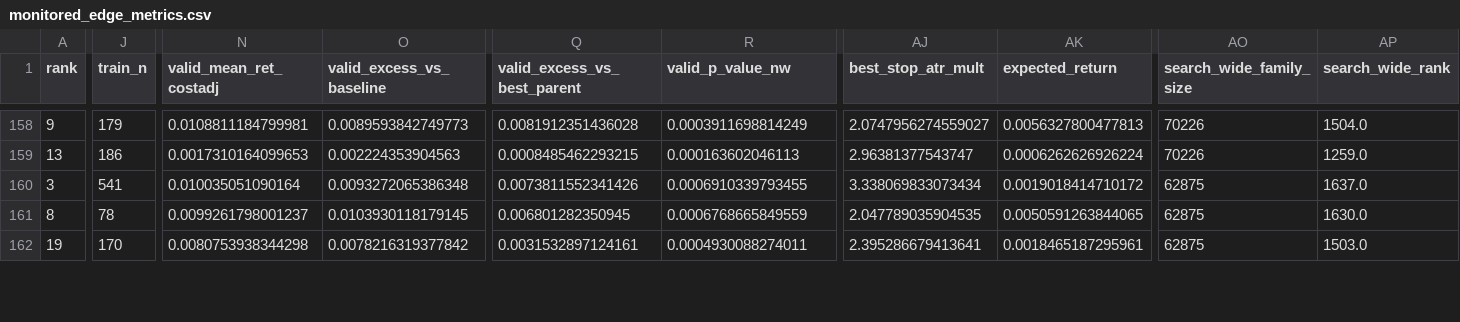
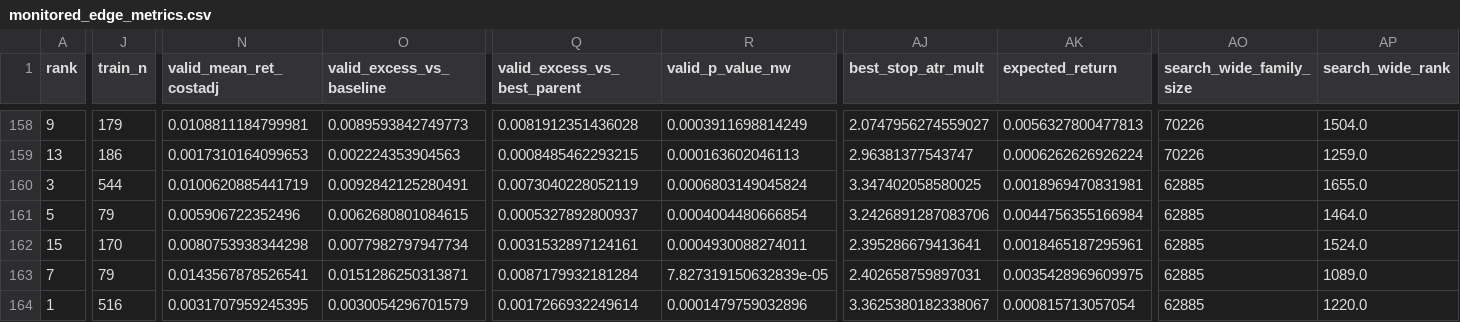
Before and after one commit to 6ixtyn9-sudo/Price, a CSV file: localdata/monitored_edge_metrics.csv, drawn as a sheet; only a part is shown, gaps mark what is left out; rows hold the shown columns only; the diff covers the shown part only; the diff names each change by its address in the sheet, - before the commit and + after, or states it on an @@ line.

```diff
--- a/localdata/monitored_edge_metrics.csv
+++ b/localdata/monitored_edge_metrics.csv
-J160 (train_n): 541
+J160 (train_n): 544
-N160 (valid_mean_ret_costadj): 0.010035051090164
+N160 (valid_mean_ret_costadj): 0.0100620885441719
-O160 (valid_excess_vs_baseline): 0.0093272065386348
+O160 (valid_excess_vs_baseline): 0.0092842125280491
-Q160 (valid_excess_vs_best_parent): 0.0073811552341426
+Q160 (valid_excess_vs_best_parent): 0.0073040228052119
-R160 (valid_p_value_nw): 0.0006910339793455
+R160 (valid_p_value_nw): 0.0006803149045824
-AJ160 (best_stop_atr_mult): 3.338069833073434
+AJ160 (best_stop_atr_mult): 3.347402058580025
-AK160 (expected_return): 0.0019018414710172
+AK160 (expected_return): 0.0018969470831981
-AO160:AO162 (search_wide_family_size): 62875
+AO160:AO162 (search_wide_family_size): 62885
-AP160 (search_wide_rank): 1637.0
+AP160 (search_wide_rank): 1655.0
-A161 (rank): 8
+A161 (rank): 5
-J161 (train_n): 78
+J161 (train_n): 79
-N161 (valid_mean_ret_costadj): 0.0099261798001237
+N161 (valid_mean_ret_costadj): 0.005906722352496
-O161 (valid_excess_vs_baseline): 0.0103930118179145
+O161 (valid_excess_vs_baseline): 0.0062680801084615
-Q161 (valid_excess_vs_best_parent): 0.006801282350945
+Q161 (valid_excess_vs_best_parent): 0.0005327892800937
-R161 (valid_p_value_nw): 0.0006768665849559
+R161 (valid_p_value_nw): 0.0004004480666854
-AJ161 (best_stop_atr_mult): 2.047789035904535
+AJ161 (best_stop_atr_mult): 3.2426891287083706
-AK161 (expected_return): 0.0050591263844065
+AK161 (expected_return): 0.0044756355166984
-AP161 (search_wide_rank): 1630.0
+AP161 (search_wide_rank): 1464.0
-A162 (rank): 19
+A162 (rank): 15
-O162 (valid_excess_vs_baseline): 0.0078216319377842
+O162 (valid_excess_vs_baseline): 0.0077982797947734
-AP162 (search_wide_rank): 1503.0
+AP162 (search_wide_rank): 1524.0
+row 163: 7 | 79 | 0.0143567878526541 | 0.0151286250313871 | 0.0087179932181284 | 7.827319150632839e-05 | 2.402658759897031 | 0.0035428969609975 | 62885 | 1089.0
+row 164: 1 | 516 | 0.0031707959245395 | 0.0030054296701579 | 0.0017266932249614 | 0.0001479759032896 | 3.3625380182338067 | 0.000815713057054 | 62885 | 1220.0
```
Also changed, not shown: 1 added row and 23 edited cells elsewhere in this file, localdata/monitored_slices.csv, 3 other files.
